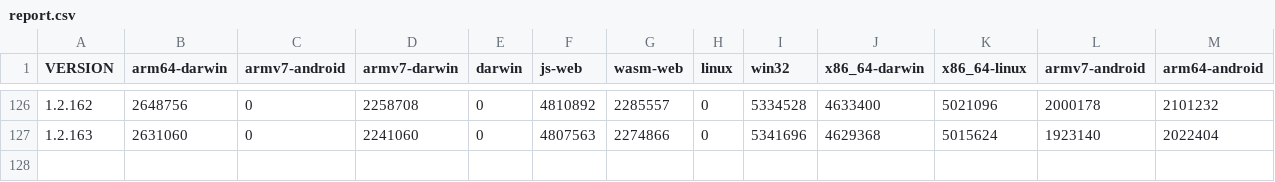
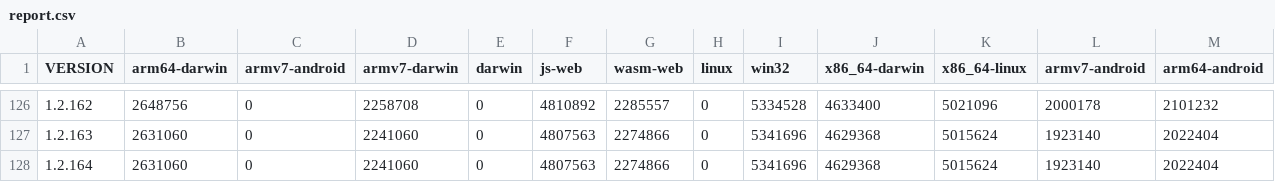
Before and after one commit to defold/build-size, a CSV file: report.csv, drawn as a sheet; only a part is shown, gaps mark what is left out.

Commit message:
Generated new size report and graph [skip ci]

```diff
--- a/report.csv
+++ b/report.csv
@@ -127 +127,2 @@ VERSION,arm64-darwin,armv7-android,armv7-darwin,darwin,js-web,wasm-web,linux,win
 1.2.163,2631060,0,2241060,0,4807563,2274866,0,5341696,4629368,5015624,1923140,2022404
+1.2.164,2631060,0,2241060,0,4807563,2274866,0,5341696,4629368,5015624,1923140,2022404
```
Also changed, not shown: 3 other files.
